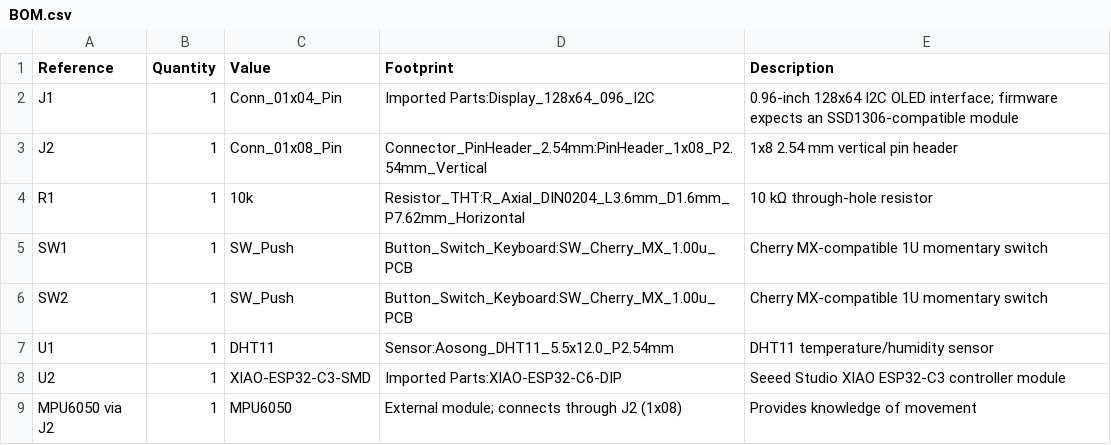
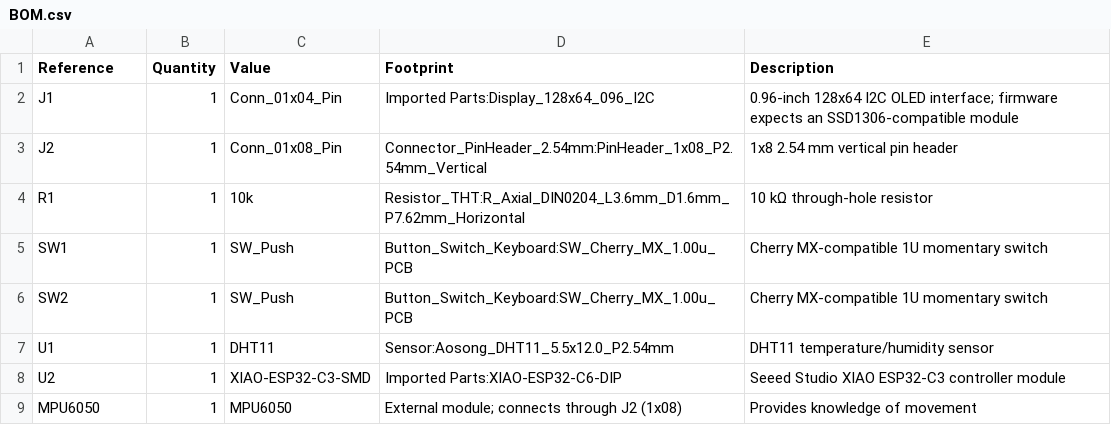
Before and after one commit to notahuman404/AutoCADLearning, a CSV file: BOM.csv, drawn as a sheet.

Commit message:
Update BOM.csv

```diff
--- a/BOM.csv
+++ b/BOM.csv
@@ -8,2 +8,2 @@
 "U2","1","XIAO-ESP32-C3-SMD","Imported Parts:XIAO-ESP32-C6-DIP","Seeed Studio XIAO ESP32-C3 controller module"
-"MPU6050 via J2","1","MPU6050","External module; connects through J2 (1x08)","Provides knowledge of movement"
+"MPU6050","1","MPU6050","External module; connects through J2 (1x08)","Provides knowledge of movement"
```
